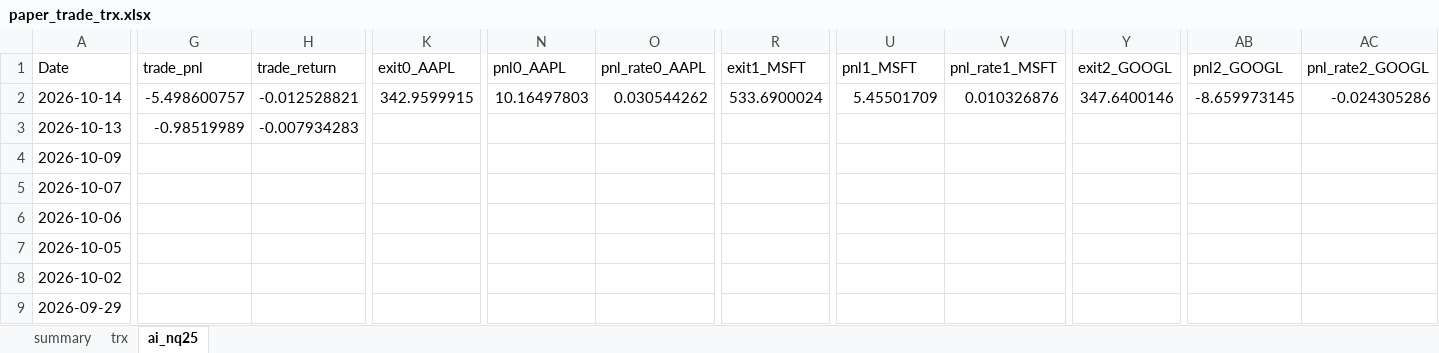
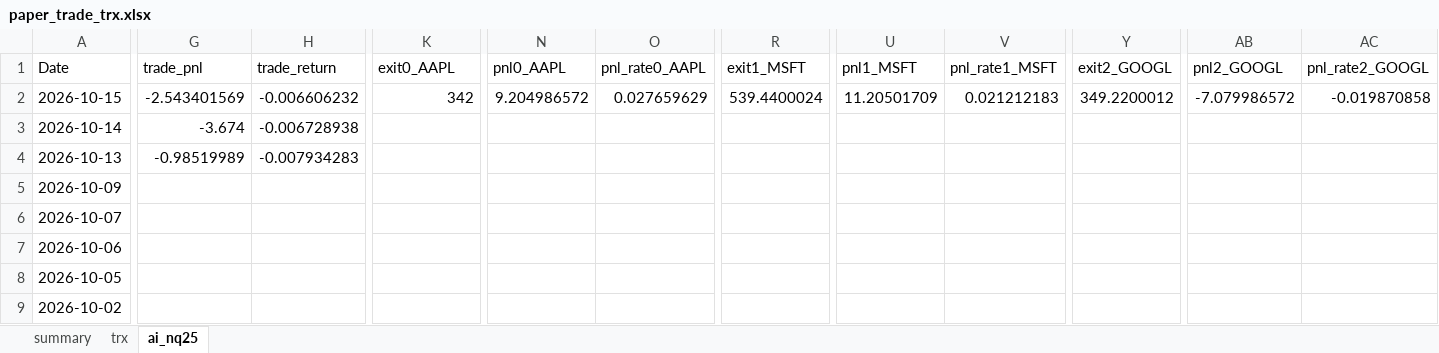
Before and after one commit to ipython168/quant-dev, an Excel workbook: reports/paper_trade_trx.xlsx, sheet ai_nq25, drawn as a sheet; only a part is shown, gaps mark what is left out; the shorter side is filled out with more unchanged rows; values as stored, in another font and other column widths than the file's, no borders; conditional formats not drawn; addresses are those after the commit; rows hold the shown columns only; the diff covers the shown part only; the diff names each change by its address in the sheet, - before the commit and + after, or states it on an @@ line.

Commit message:
chore: auto-update paper trade reports

```diff
--- a/reports/paper_trade_trx.xlsx (sheet ai_nq25)
+++ b/reports/paper_trade_trx.xlsx (sheet ai_nq25)
+row 2: 2026-10-15 | -2.543401569 | -0.006606232 | 342 | 9.204986572 | 0.027659629 | 539.4400024 | 11.20501709 | 0.021212183 | 349.2200012 | -7.079986572 | -0.019870858
-G3 (trade_pnl): -5.498600757
+G3 (trade_pnl): -3.674
-H3 (trade_return): -0.012528821
+H3 (trade_return): -0.006728938
-K3 (exit0_AAPL): 342.9599915
+K3 (exit0_AAPL): (empty)
-N3 (pnl0_AAPL): 10.16497803
+N3 (pnl0_AAPL): (empty)
-O3 (pnl_rate0_AAPL): 0.030544262
+O3 (pnl_rate0_AAPL): (empty)
-R3 (exit1_MSFT): 533.6900024
+R3 (exit1_MSFT): (empty)
-U3 (pnl1_MSFT): 5.45501709
+U3 (pnl1_MSFT): (empty)
-V3 (pnl_rate1_MSFT): 0.010326876
+V3 (pnl_rate1_MSFT): (empty)
-Y3 (exit2_GOOGL): 347.6400146
+Y3 (exit2_GOOGL): (empty)
-AB3 (pnl2_GOOGL): -8.659973145
+AB3 (pnl2_GOOGL): (empty)
-AC3 (pnl_rate2_GOOGL): -0.024305286
+AC3 (pnl_rate2_GOOGL): (empty)
```
Also changed, not shown: 36 edited cells elsewhere in this sheet, sheet trx, sheet summary, 4 other files.
